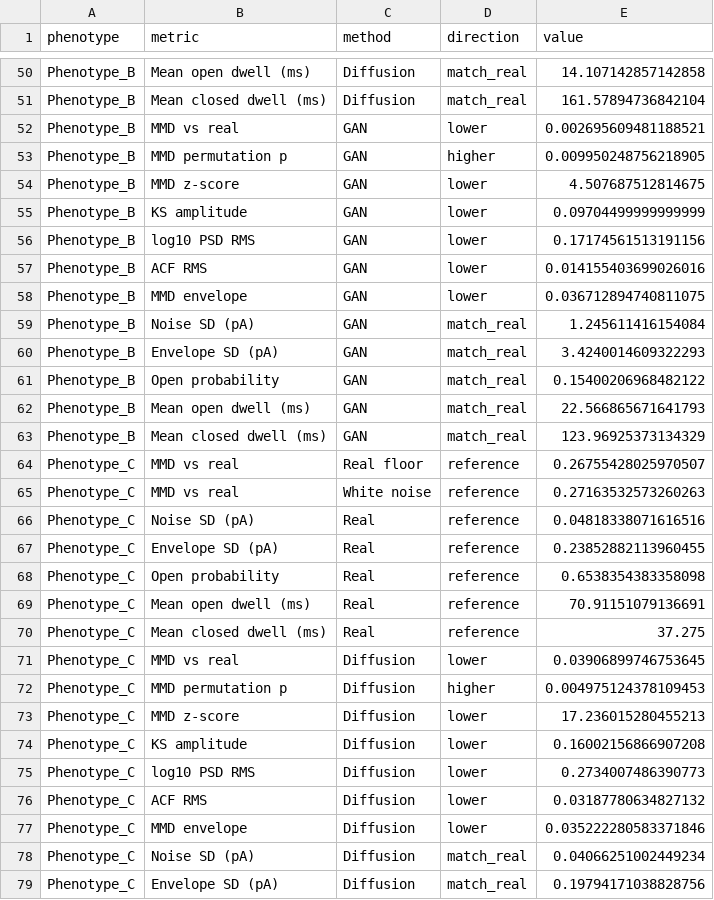
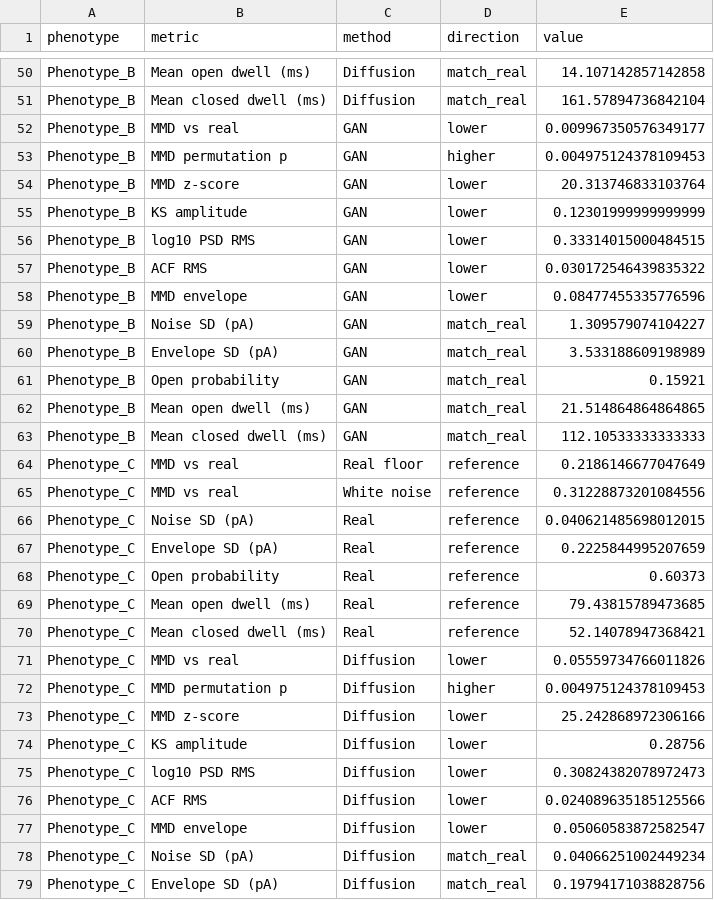
Before and after one commit to RichardBJ/DeepGANnel, a CSV file: benchmark_out/metrics_long.csv, drawn as a sheet; only a part is shown, gaps mark what is left out; the diff covers the shown part only.

```diff
--- a/benchmark_out/metrics_long.csv
+++ b/benchmark_out/metrics_long.csv
@@ -51,28 +51,28 @@ Phenotype_B,Mean open dwell (ms),Diffusion,match_real,14.107142857142858
 Phenotype_B,Mean closed dwell (ms),Diffusion,match_real,161.57894736842104
-Phenotype_B,MMD vs real,GAN,lower,0.002695609481188521
-Phenotype_B,MMD permutation p,GAN,higher,0.009950248756218905
-Phenotype_B,MMD z-score,GAN,lower,4.507687512814675
-Phenotype_B,KS amplitude,GAN,lower,0.09704499999999999
-Phenotype_B,log10 PSD RMS,GAN,lower,0.17174561513191156
-Phenotype_B,ACF RMS,GAN,lower,0.014155403699026016
-Phenotype_B,MMD envelope,GAN,lower,0.036712894740811075
-Phenotype_B,Noise SD (pA),GAN,match_real,1.245611416154084
-Phenotype_B,Envelope SD (pA),GAN,match_real,3.4240014609322293
-Phenotype_B,Open probability,GAN,match_real,0.15400206968482122
-Phenotype_B,Mean open dwell (ms),GAN,match_real,22.566865671641793
-Phenotype_B,Mean closed dwell (ms),GAN,match_real,123.96925373134329
-Phenotype_C,MMD vs real,Real floor,reference,0.26755428025970507
-Phenotype_C,MMD vs real,White noise,reference,0.27163532573260263
-Phenotype_C,Noise SD (pA),Real,reference,0.04818338071616516
-Phenotype_C,Envelope SD (pA),Real,reference,0.23852882113960455
-Phenotype_C,Open probability,Real,reference,0.6538354383358098
-Phenotype_C,Mean open dwell (ms),Real,reference,70.91151079136691
-Phenotype_C,Mean closed dwell (ms),Real,reference,37.275
-Phenotype_C,MMD vs real,Diffusion,lower,0.03906899746753645
+Phenotype_B,MMD vs real,GAN,lower,0.009967350576349177
+Phenotype_B,MMD permutation p,GAN,higher,0.004975124378109453
+Phenotype_B,MMD z-score,GAN,lower,20.313746833103764
+Phenotype_B,KS amplitude,GAN,lower,0.12301999999999999
+Phenotype_B,log10 PSD RMS,GAN,lower,0.33314015000484515
+Phenotype_B,ACF RMS,GAN,lower,0.030172546439835322
+Phenotype_B,MMD envelope,GAN,lower,0.08477455335776596
+Phenotype_B,Noise SD (pA),GAN,match_real,1.309579074104227
+Phenotype_B,Envelope SD (pA),GAN,match_real,3.533188609198989
+Phenotype_B,Open probability,GAN,match_real,0.15921
+Phenotype_B,Mean open dwell (ms),GAN,match_real,21.514864864864865
+Phenotype_B,Mean closed dwell (ms),GAN,match_real,112.10533333333333
+Phenotype_C,MMD vs real,Real floor,reference,0.2186146677047649
+Phenotype_C,MMD vs real,White noise,reference,0.31228873201084556
+Phenotype_C,Noise SD (pA),Real,reference,0.040621485698012015
+Phenotype_C,Envelope SD (pA),Real,reference,0.2225844995207659
+Phenotype_C,Open probability,Real,reference,0.60373
+Phenotype_C,Mean open dwell (ms),Real,reference,79.43815789473685
+Phenotype_C,Mean closed dwell (ms),Real,reference,52.14078947368421
+Phenotype_C,MMD vs real,Diffusion,lower,0.05559734766011826
 Phenotype_C,MMD permutation p,Diffusion,higher,0.004975124378109453
-Phenotype_C,MMD z-score,Diffusion,lower,17.236015280455213
-Phenotype_C,KS amplitude,Diffusion,lower,0.16002156866907208
-Phenotype_C,log10 PSD RMS,Diffusion,lower,0.2734007486390773
-Phenotype_C,ACF RMS,Diffusion,lower,0.03187780634827132
-Phenotype_C,MMD envelope,Diffusion,lower,0.035222280583371846
+Phenotype_C,MMD z-score,Diffusion,lower,25.242868972306166
+Phenotype_C,KS amplitude,Diffusion,lower,0.28756
+Phenotype_C,log10 PSD RMS,Diffusion,lower,0.30824382078972473
+Phenotype_C,ACF RMS,Diffusion,lower,0.024089635185125566
+Phenotype_C,MMD envelope,Diffusion,lower,0.05060583872582547
 Phenotype_C,Noise SD (pA),Diffusion,match_real,0.04066251002449234
```
Also changed, not shown: 101 edited cells elsewhere in this file, benchmark_out/manifold_coordinates.csv, benchmark_out/preflight_inventory.csv, 48 other files.
